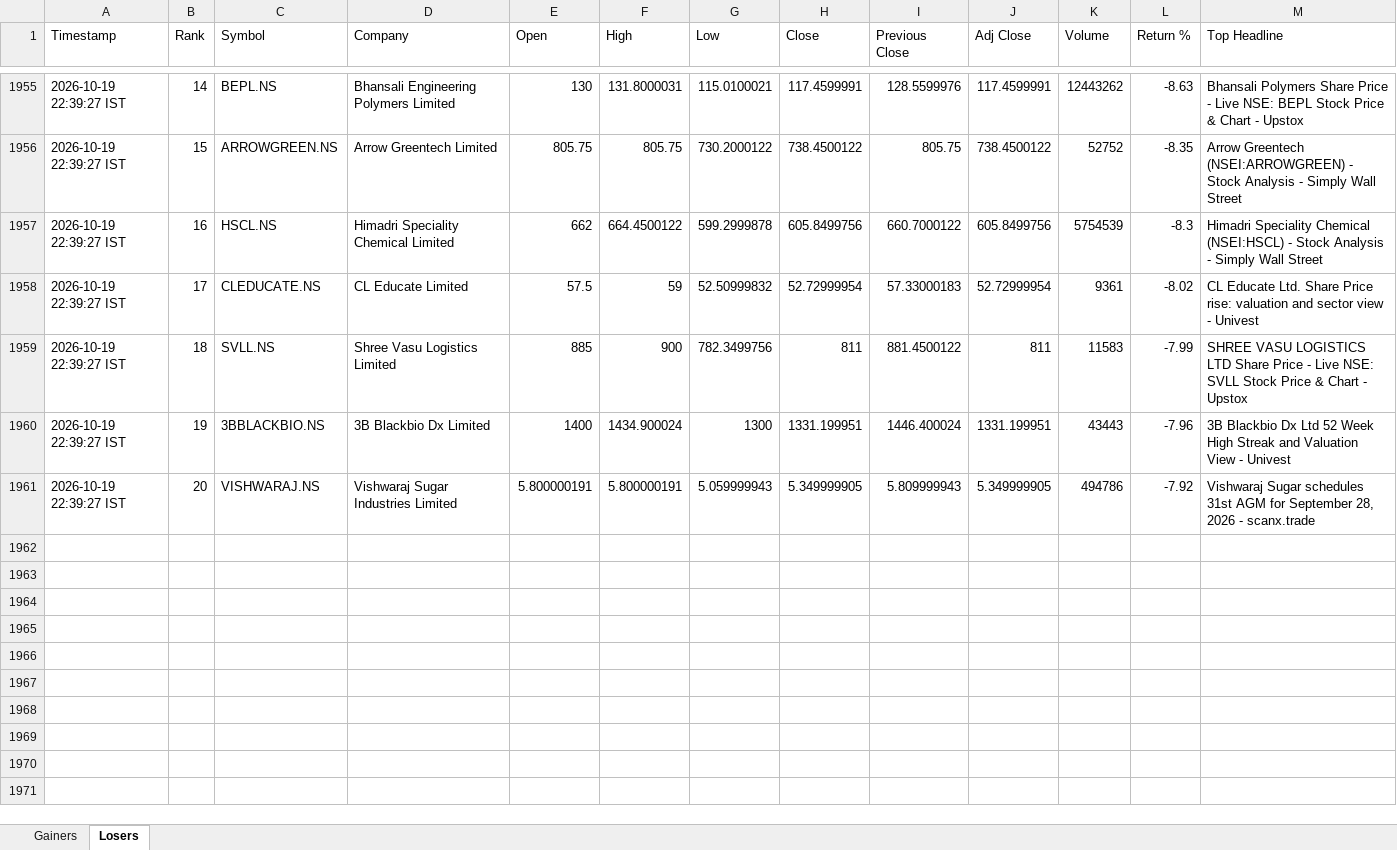
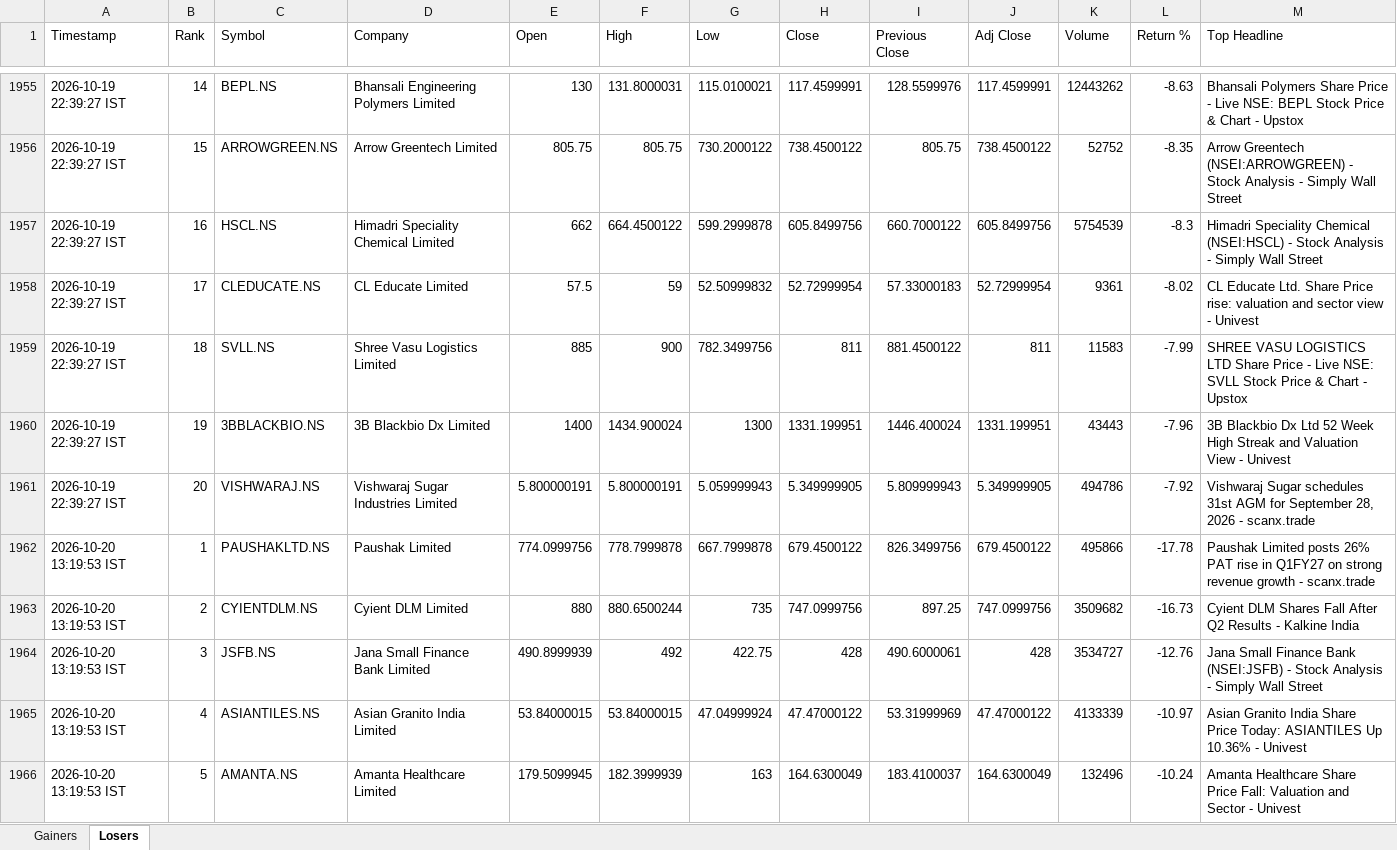
Before and after one commit to PavanSaiNekkala/News_Dividend_Fetcher, an Excel workbook: NEWS_Daily_Report/output/history/NEWS_Daily_Report_History.xlsx, sheet Losers, drawn as a sheet; only a part is shown, gaps mark what is left out; values as stored, in another font and other column widths than the file's, no borders; rows hold the shown columns only; the diff covers the shown part only; the diff names each change by its address in the sheet, - before the commit and + after, or states it on an @@ line.

```diff
--- a/NEWS_Daily_Report/output/history/NEWS_Daily_Report_History.xlsx (sheet Losers)
+++ b/NEWS_Daily_Report/output/history/NEWS_Daily_Report_History.xlsx (sheet Losers)
+row 1962: 2026-10-20 13:19:53 IST | 1 | PAUSHAKLTD.NS | Paushak Limited | 774.0999756 | 778.7999878 | 667.7999878 | 679.4500122 | 826.3499756 | 679.4500122 | 495866 | -17.78 | Paushak Limited posts 26% PAT rise in Q1FY27 on strong revenue growth - scanx.trade
+row 1963: 2026-10-20 13:19:53 IST | 2 | CYIENTDLM.NS | Cyient DLM Limited | 880 | 880.6500244 | 735 | 747.0999756 | 897.25 | 747.0999756 | 3509682 | -16.73 | Cyient DLM Shares Fall After Q2 Results - Kalkine India
+row 1964: 2026-10-20 13:19:53 IST | 3 | JSFB.NS | Jana Small Finance Bank Limited | 490.8999939 | 492 | 422.75 | 428 | 490.6000061 | 428 | 3534727 | -12.76 | Jana Small Finance Bank (NSEI:JSFB) - Stock Analysis - Simply Wall Street
+row 1965: 2026-10-20 13:19:53 IST | 4 | ASIANTILES.NS | Asian Granito India Limited | 53.84000015 | 53.84000015 | 47.04999924 | 47.47000122 | 53.31999969 | 47.47000122 | 4133339 | -10.97 | Asian Granito India Share Price Today: ASIANTILES Up 10.36% - Univest
+row 1966: 2026-10-20 13:19:53 IST | 5 | AMANTA.NS | Amanta Healthcare Limited | 179.5099945 | 182.3999939 | 163 | 164.6300049 | 183.4100037 | 164.6300049 | 132496 | -10.24 | Amanta Healthcare Share Price Fall: Valuation and Sector - Univest
```
Also changed, not shown: 15 added rows elsewhere in this sheet, sheet Gainers, NEWS_Daily_Report/output/latest/NEWS_Daily_Report.xlsx.
